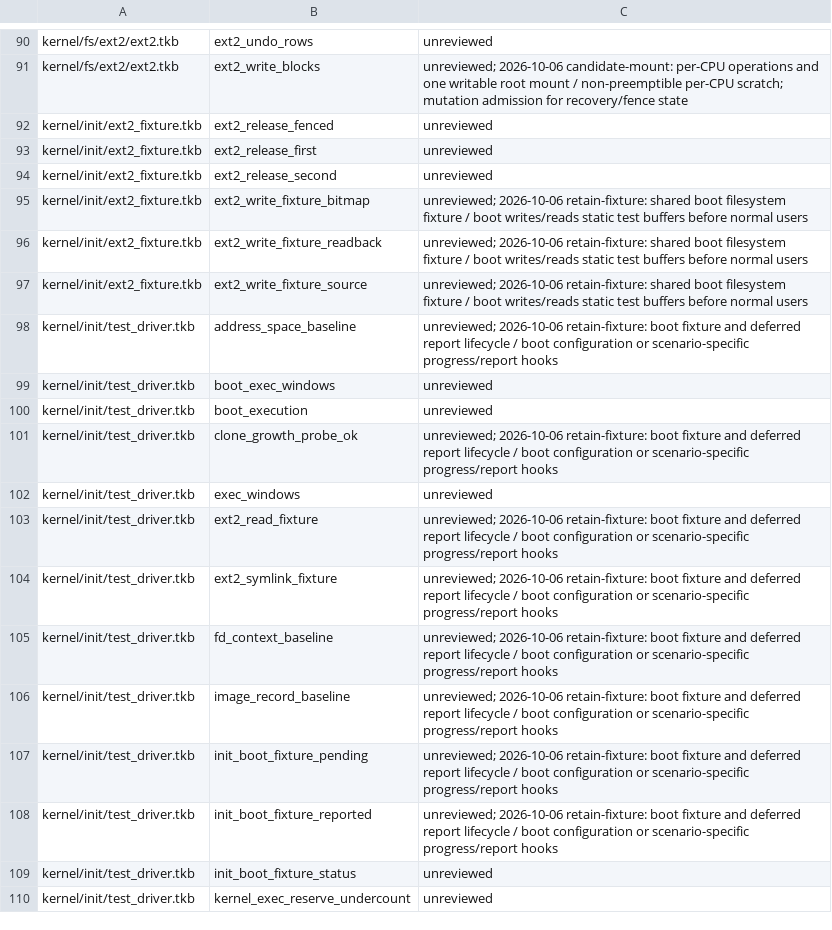
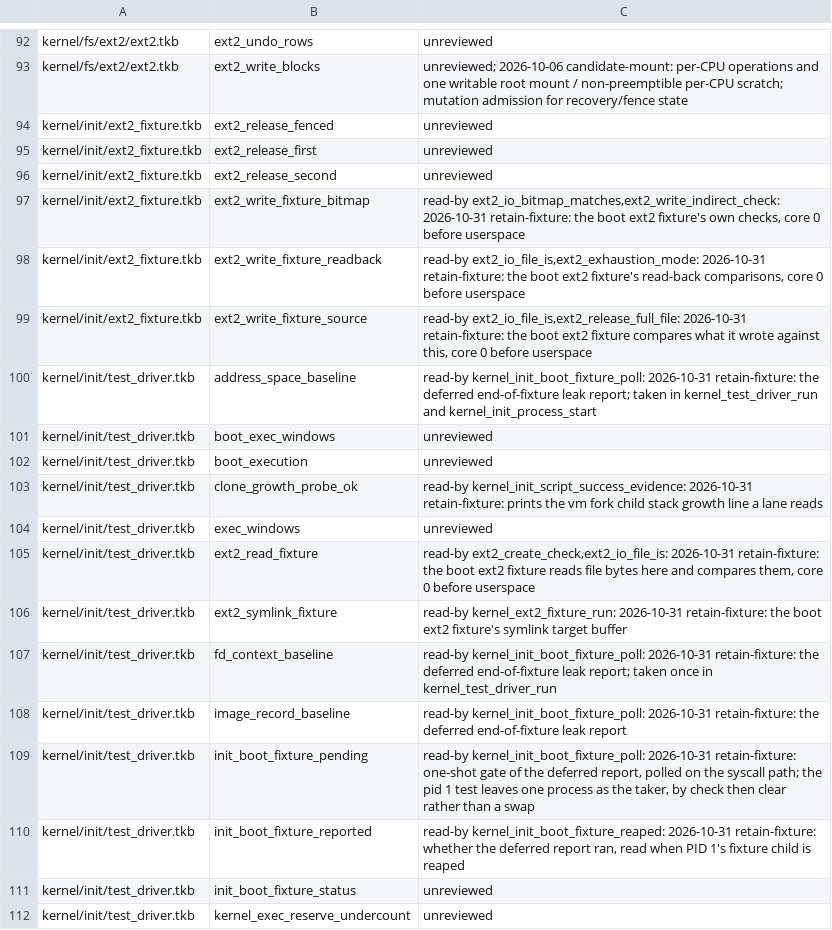
Before and after one commit to takibi-lang/takibi, a TSV file: scripts/global_protection_allowlist.tsv, drawn as a sheet; only a part is shown, gaps mark what is left out; the diff covers the shown part only.

```diff
--- a/scripts/global_protection_allowlist.tsv
+++ b/scripts/global_protection_allowlist.tsv
@@ -94,16 +96,16 @@ kernel/init/ext2_fixture.tkb	ext2_release_first	unreviewed
 kernel/init/ext2_fixture.tkb	ext2_release_second	unreviewed
-kernel/init/ext2_fixture.tkb	ext2_write_fixture_bitmap	unreviewed; 2026-10-06 retain-fixture: shared boot filesystem fixture / boot writes/reads static test buffers before normal users
-kernel/init/ext2_fixture.tkb	ext2_write_fixture_readback	unreviewed; 2026-10-06 retain-fixture: shared boot filesystem fixture / boot writes/reads static test buffers before normal users
-kernel/init/ext2_fixture.tkb	ext2_write_fixture_source	unreviewed; 2026-10-06 retain-fixture: shared boot filesystem fixture / boot writes/reads static test buffers before normal users
-kernel/init/test_driver.tkb	address_space_baseline	unreviewed; 2026-10-06 retain-fixture: boot fixture and deferred report lifecycle / boot configuration or scenario-specific progress/report hooks
+kernel/init/ext2_fixture.tkb	ext2_write_fixture_bitmap	read-by ext2_io_bitmap_matches,ext2_write_indirect_check: 2026-10-31 retain-fixture: the boot ext2 fixture's own checks, core 0 before userspace
+kernel/init/ext2_fixture.tkb	ext2_write_fixture_readback	read-by ext2_io_file_is,ext2_exhaustion_mode: 2026-10-31 retain-fixture: the boot ext2 fixture's read-back comparisons, core 0 before userspace
+kernel/init/ext2_fixture.tkb	ext2_write_fixture_source	read-by ext2_io_file_is,ext2_release_full_file: 2026-10-31 retain-fixture: the boot ext2 fixture compares what it wrote against this, core 0 before userspace
+kernel/init/test_driver.tkb	address_space_baseline	read-by kernel_init_boot_fixture_poll: 2026-10-31 retain-fixture: the deferred end-of-fixture leak report; taken in kernel_test_driver_run and kernel_init_process_start
 kernel/init/test_driver.tkb	boot_exec_windows	unreviewed
 kernel/init/test_driver.tkb	boot_execution	unreviewed
-kernel/init/test_driver.tkb	clone_growth_probe_ok	unreviewed; 2026-10-06 retain-fixture: boot fixture and deferred report lifecycle / boot configuration or scenario-specific progress/report hooks
+kernel/init/test_driver.tkb	clone_growth_probe_ok	read-by kernel_init_script_success_evidence: 2026-10-31 retain-fixture: prints the vm fork child stack growth line a lane reads
 kernel/init/test_driver.tkb	exec_windows	unreviewed
-kernel/init/test_driver.tkb	ext2_read_fixture	unreviewed; 2026-10-06 retain-fixture: boot fixture and deferred report lifecycle / boot configuration or scenario-specific progress/report hooks
-kernel/init/test_driver.tkb	ext2_symlink_fixture	unreviewed; 2026-10-06 retain-fixture: boot fixture and deferred report lifecycle / boot configuration or scenario-specific progress/report hooks
-kernel/init/test_driver.tkb	fd_context_baseline	unreviewed; 2026-10-06 retain-fixture: boot fixture and deferred report lifecycle / boot configuration or scenario-specific progress/report hooks
-kernel/init/test_driver.tkb	image_record_baseline	unreviewed; 2026-10-06 retain-fixture: boot fixture and deferred report lifecycle / boot configuration or scenario-specific progress/report hooks
-kernel/init/test_driver.tkb	init_boot_fixture_pending	unreviewed; 2026-10-06 retain-fixture: boot fixture and deferred report lifecycle / boot configuration or scenario-specific progress/report hooks
-kernel/init/test_driver.tkb	init_boot_fixture_reported	unreviewed; 2026-10-06 retain-fixture: boot fixture and deferred report lifecycle / boot configuration or scenario-specific progress/report hooks
+kernel/init/test_driver.tkb	ext2_read_fixture	read-by ext2_create_check,ext2_io_file_is: 2026-10-31 retain-fixture: the boot ext2 fixture reads file bytes here and compares them, core 0 before userspace
+kernel/init/test_driver.tkb	ext2_symlink_fixture	read-by kernel_ext2_fixture_run: 2026-10-31 retain-fixture: the boot ext2 fixture's symlink target buffer
+kernel/init/test_driver.tkb	fd_context_baseline	read-by kernel_init_boot_fixture_poll: 2026-10-31 retain-fixture: the deferred end-of-fixture leak report; taken once in kernel_test_driver_run
+kernel/init/test_driver.tkb	image_record_baseline	read-by kernel_init_boot_fixture_poll: 2026-10-31 retain-fixture: the deferred end-of-fixture leak report
+kernel/init/test_driver.tkb	init_boot_fixture_pending	read-by kernel_init_boot_fixture_poll: 2026-10-31 retain-fixture: one-shot gate of the deferred report, polled on the syscall path; the pid 1 test leaves one process as the taker, by check then clear rather than a swap
+kernel/init/test_driver.tkb	init_boot_fixture_reported	read-by kernel_init_boot_fixture_reaped: 2026-10-31 retain-fixture: whether the deferred report ran, read when PID 1's fixture child is reaped
 kernel/init/test_driver.tkb	init_boot_fixture_status	unreviewed
```
Also changed, not shown: 2 added rows and 106 edited cells elsewhere in this file, 4 other files.
